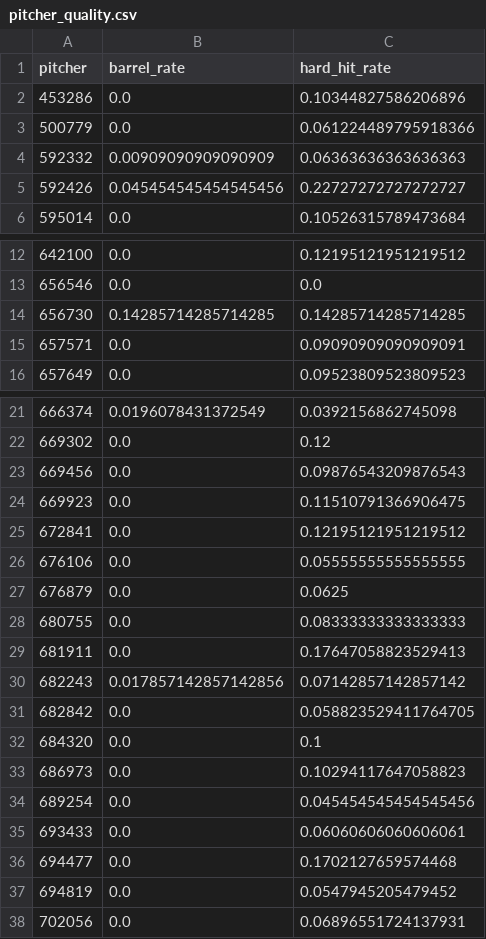
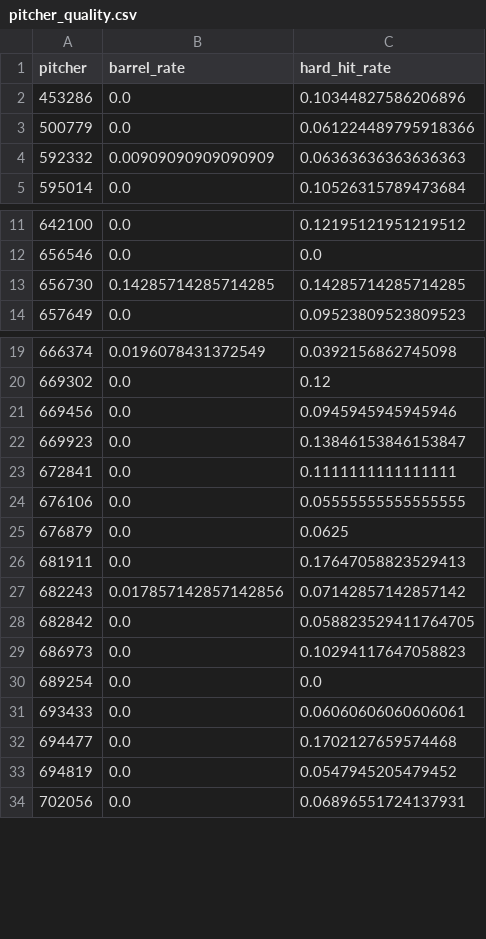
Before and after one commit to jomsy267-png/MLB-Stats-Puller, a CSV file: data/mlb_savant/pitcher_quality.csv, drawn as a sheet; only a part is shown, gaps mark what is left out.

```diff
--- a/data/mlb_savant/pitcher_quality.csv
+++ b/data/mlb_savant/pitcher_quality.csv
@@ -4,3 +4,2 @@ pitcher,barrel_rate,hard_hit_rate
 592332,0.00909090909090909,0.06363636363636363
-592426,0.045454545454545456,0.22727272727272727
 595014,0.0,0.10526315789473684
@@ -14,3 +13,2 @@ pitcher,barrel_rate,hard_hit_rate
 656730,0.14285714285714285,0.14285714285714285
-657571,0.0,0.09090909090909091
 657649,0.0,0.09523809523809523
@@ -22,8 +20,7 @@ pitcher,barrel_rate,hard_hit_rate
 669302,0.0,0.12
-669456,0.0,0.09876543209876543
-669923,0.0,0.11510791366906475
-672841,0.0,0.12195121951219512
+669456,0.0,0.0945945945945946
+669923,0.0,0.13846153846153847
+672841,0.0,0.1111111111111111
 676106,0.0,0.05555555555555555
 676879,0.0,0.0625
-680755,0.0,0.08333333333333333
 681911,0.0,0.17647058823529413
@@ -31,5 +28,4 @@ pitcher,barrel_rate,hard_hit_rate
 682842,0.0,0.058823529411764705
-684320,0.0,0.1
 686973,0.0,0.10294117647058823
-689254,0.0,0.045454545454545456
+689254,0.0,0.0
 693433,0.0,0.06060606060606061
```
Also changed, not shown: data/mlb_savant/team_batter_quality.csv, data/mlb_savant/team_pitching_allowed.csv, 2 other files.
